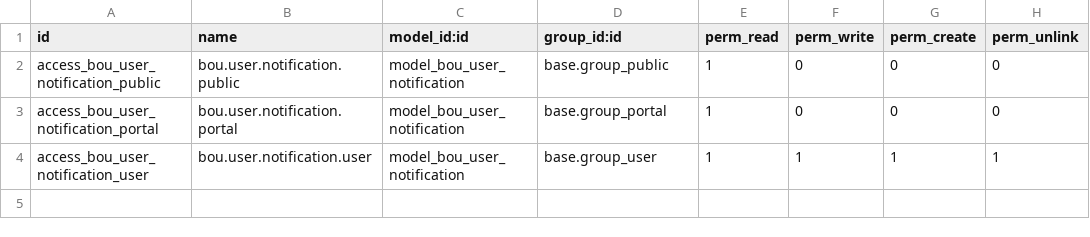
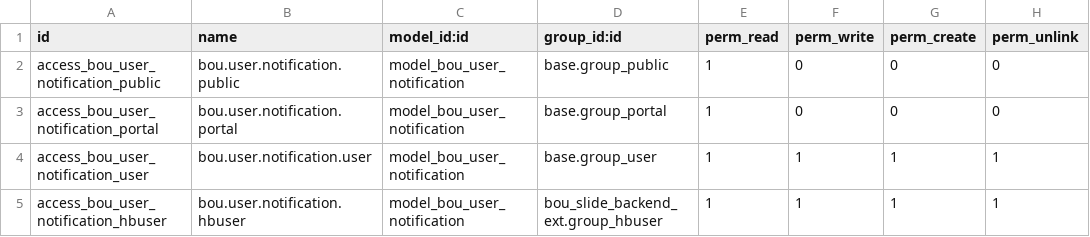
Before and after one commit to hobbou/hobbou_module, a CSV file: bou_slide_backend_notification/security/ir.model.access.csv, drawn as a sheet.

```diff
--- a/bou_slide_backend_notification/security/ir.model.access.csv
+++ b/bou_slide_backend_notification/security/ir.model.access.csv
@@ -4 +4,2 @@ access_bou_user_notification_portal,bou.user.notification.portal,model_bou_user_
 access_bou_user_notification_user,bou.user.notification.user,model_bou_user_notification,base.group_user,1,1,1,1
+access_bou_user_notification_hbuser,bou.user.notification.hbuser,model_bou_user_notification,bou_slide_backend_ext.group_hbuser,1,1,1,1
```
Also changed, not shown: bou_slide_backend_comment/security/ir.model.access.csv, bou_slide_backend_ext/security/ir.model.access.csv, 8 other files.
